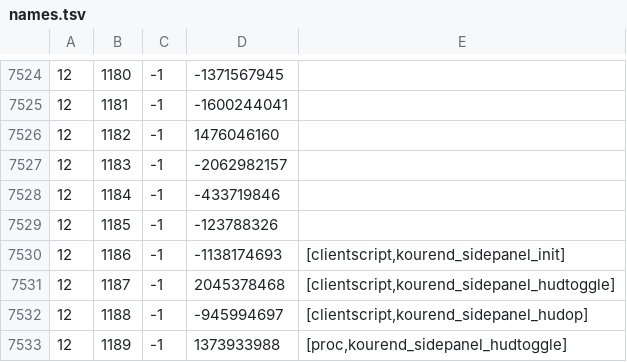
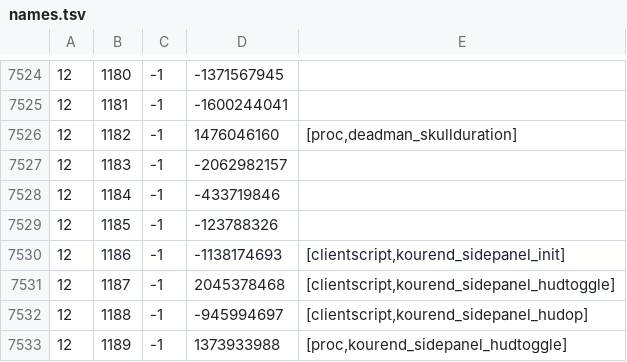
Before and after one commit to RuneStar/cache-names, a TSV file: names.tsv, drawn as a sheet; only a part is shown, gaps mark what is left out.

```diff
--- a/names.tsv
+++ b/names.tsv
@@ -7525,3 +7525,3 @@
 12	1181	-1	-1600244041	
-12	1182	-1	1476046160	
+12	1182	-1	1476046160	[proc,deadman_skullduration]
 12	1183	-1	-2062982157	
```
Also changed, not shown: individual-names.tsv.
